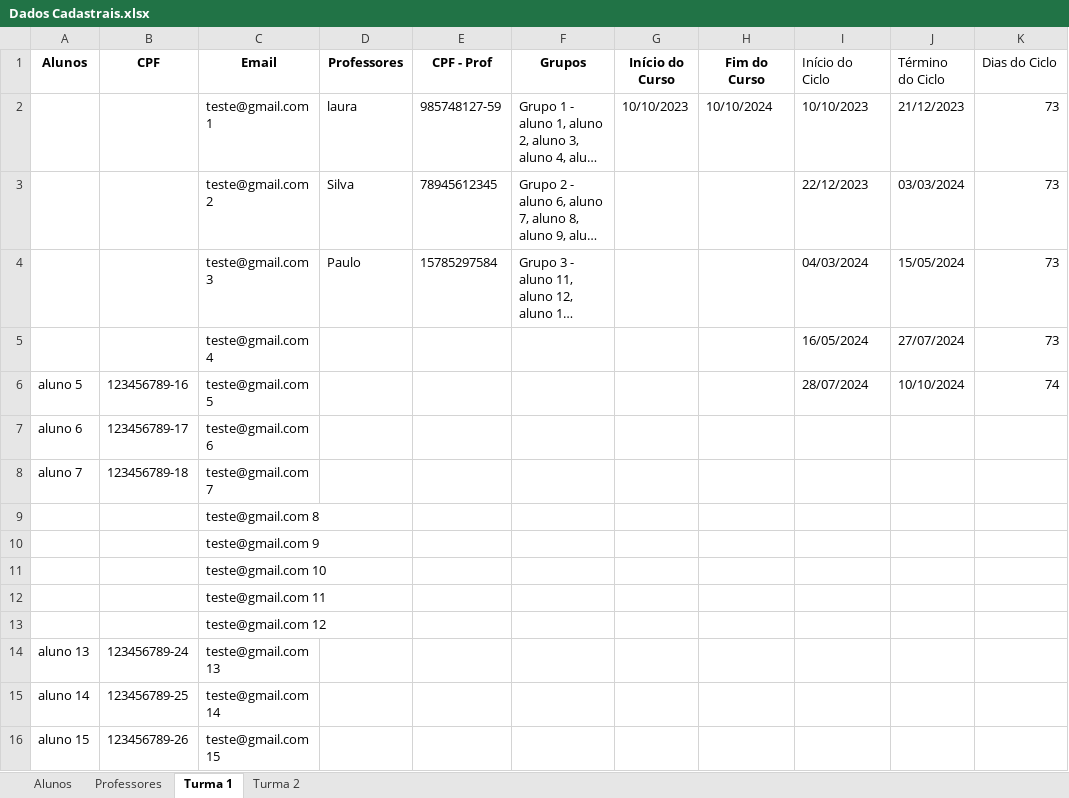
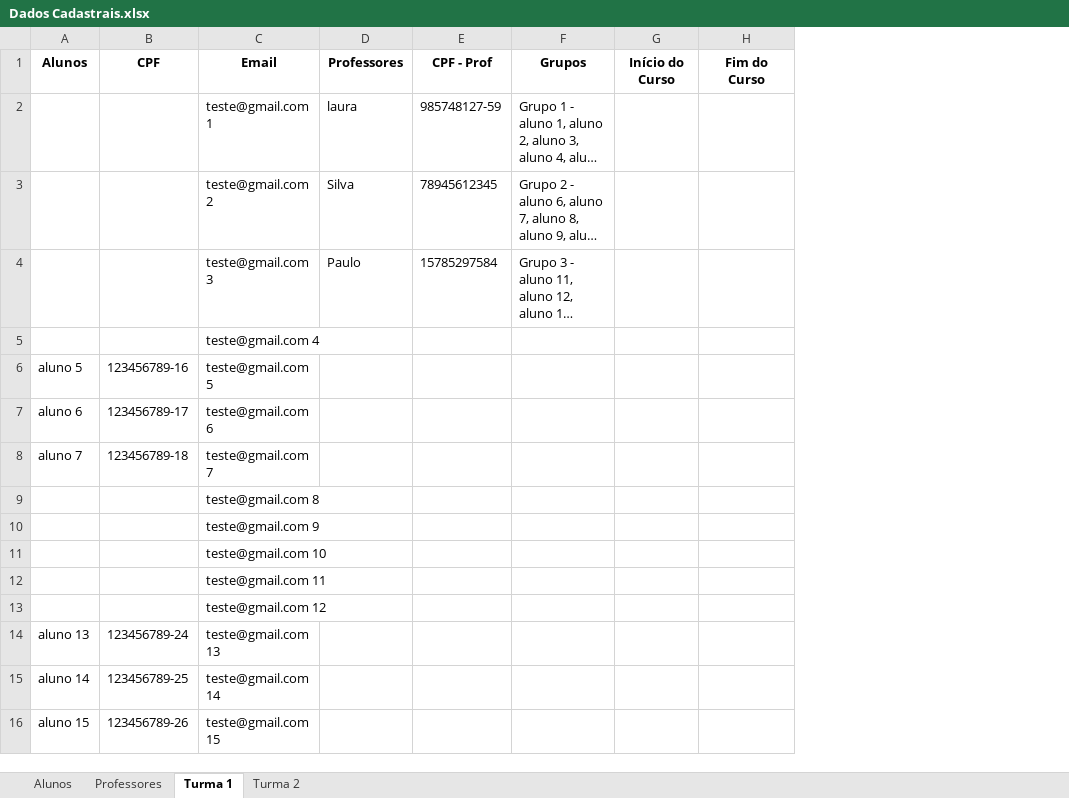
Before and after one commit to Porygon-Users/API-Porygon, an Excel workbook: Dados Cadastrais.xlsx, sheet Turma 1, drawn as a sheet; long unchanged cells end in …; values as stored, in another font and other column widths than the file's, no borders; the diff names each change by its address in the sheet, - before the commit and + after, or states it on an @@ line.

Commit message:
Semestre_e_Ciclo
Em andamento

```diff
--- a/Dados Cadastrais.xlsx (sheet Turma 1)
+++ b/Dados Cadastrais.xlsx (sheet Turma 1)
-column I (Início do Ciclo), rows 2-6: 10/10/2023 | 22/12/2023 | 04/03/2024 | 16/05/2024 | 28/07/2024
-column J (Término do Ciclo), rows 2-6: 21/12/2023 | 03/03/2024 | 15/05/2024 | 27/07/2024 | 10/10/2024
-column K (Dias do Ciclo), rows 2-6: 73 | 73 | 73 | 73 | 74
-G2 (Início do Curso): 10/10/2023
+G2 (Início do Curso): (empty)
-H2 (Fim do Curso): 10/10/2024
+H2 (Fim do Curso): (empty)
```
Also changed, not shown: Sistema/Dados Cadastrais.xlsx, 1 other file.
